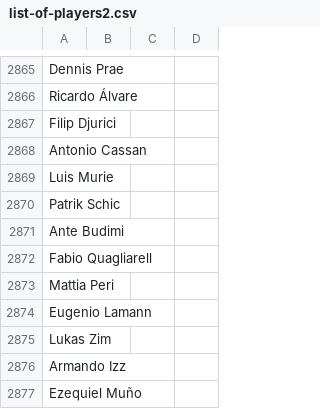
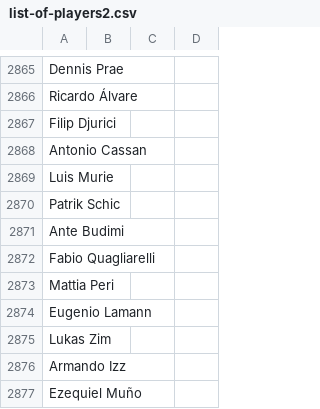
Before and after one commit to jaxmann/soccer-highlights-server, a CSV file: list-of-players2.csv, drawn as a sheet; only a part is shown, gaps mark what is left out.

```diff
--- a/list-of-players2.csv
+++ b/list-of-players2.csv
@@ -2871,3 +2871,3 @@ Patrik Schic,,,
 Ante Budimi,,,
-Fabio Quagliarell,,,
+Fabio Quagliarelli,,,
 Mattia Peri,,,
```
Also changed, not shown: 3 other files.
